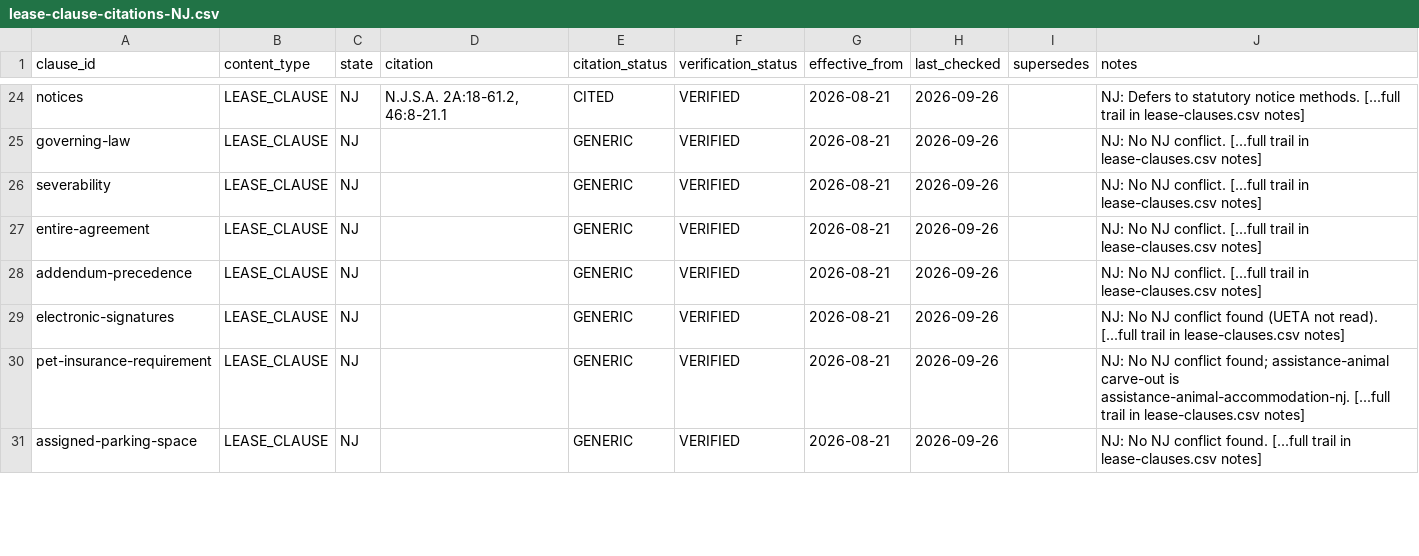
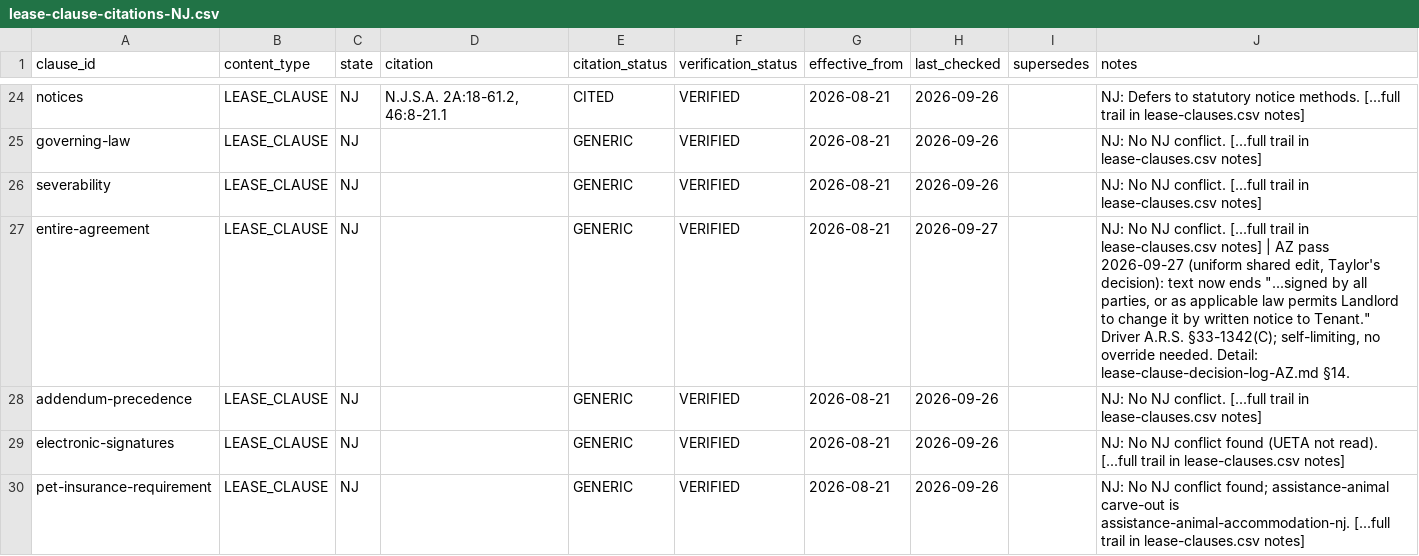
Before and after one commit to tsteinbaugh/property-manager-landlord-app, a CSV file: lease-clause-citations-NJ.csv, drawn as a sheet; only a part is shown, gaps mark what is left out; the shorter side is filled out with more unchanged rows; the diff covers the shown part only.

```diff
--- a/lease-clause-citations-NJ.csv
+++ b/lease-clause-citations-NJ.csv
@@ -26,3 +26,3 @@ governing-law,LEASE_CLAUSE,NJ,,GENERIC,VERIFIED,2026-08-21,2026-09-26,,NJ: No NJ
 severability,LEASE_CLAUSE,NJ,,GENERIC,VERIFIED,2026-08-21,2026-09-26,,NJ: No NJ conflict. [...full trail in lease-clauses.csv notes]
-entire-agreement,LEASE_CLAUSE,NJ,,GENERIC,VERIFIED,2026-08-21,2026-09-26,,NJ: No NJ conflict. [...full trail in lease-clauses.csv notes]
+entire-agreement,LEASE_CLAUSE,NJ,,GENERIC,VERIFIED,2026-08-21,2026-09-27,,"NJ: No NJ conflict. [...full trail in lease-clauses.csv notes] | AZ pass 2026-09-27 (uniform shared edit, Taylor's decision): text now ends ""...signed by all parties, or as applicable law permits Landlord to change it by written notice to Tenant."" Driver A.R.S. §33-1342(C); self-limiting, no override needed. Detail: lease-clause-decision-log-AZ.md §14."
 addendum-precedence,LEASE_CLAUSE,NJ,,GENERIC,VERIFIED,2026-08-21,2026-09-26,,NJ: No NJ conflict. [...full trail in lease-clauses.csv notes]
```
Also changed, not shown: 1 added row elsewhere in this file, lease-clause-citations-CA.csv, lease-clause-citations-CO.csv, 32 other files.
